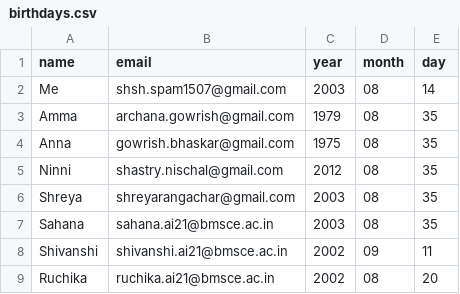
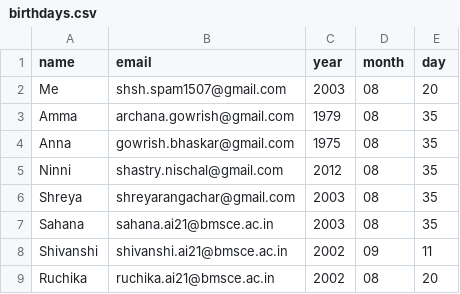
Before and after one commit to shreya-ai21/PYTHON, a CSV file: DAY 32/birthdays.csv, drawn as a sheet.

```diff
--- a/DAY 32/birthdays.csv
+++ b/DAY 32/birthdays.csv
@@ -1,3 +1,3 @@
 name,email,year,month,day
-Me,shsh.spam1507@gmail.com,2003,08,14
+Me,shsh.spam1507@gmail.com,2003,08,20
 Amma,archana.gowrish@gmail.com,1979,08,35
```
Also changed, not shown: 5 other files.
